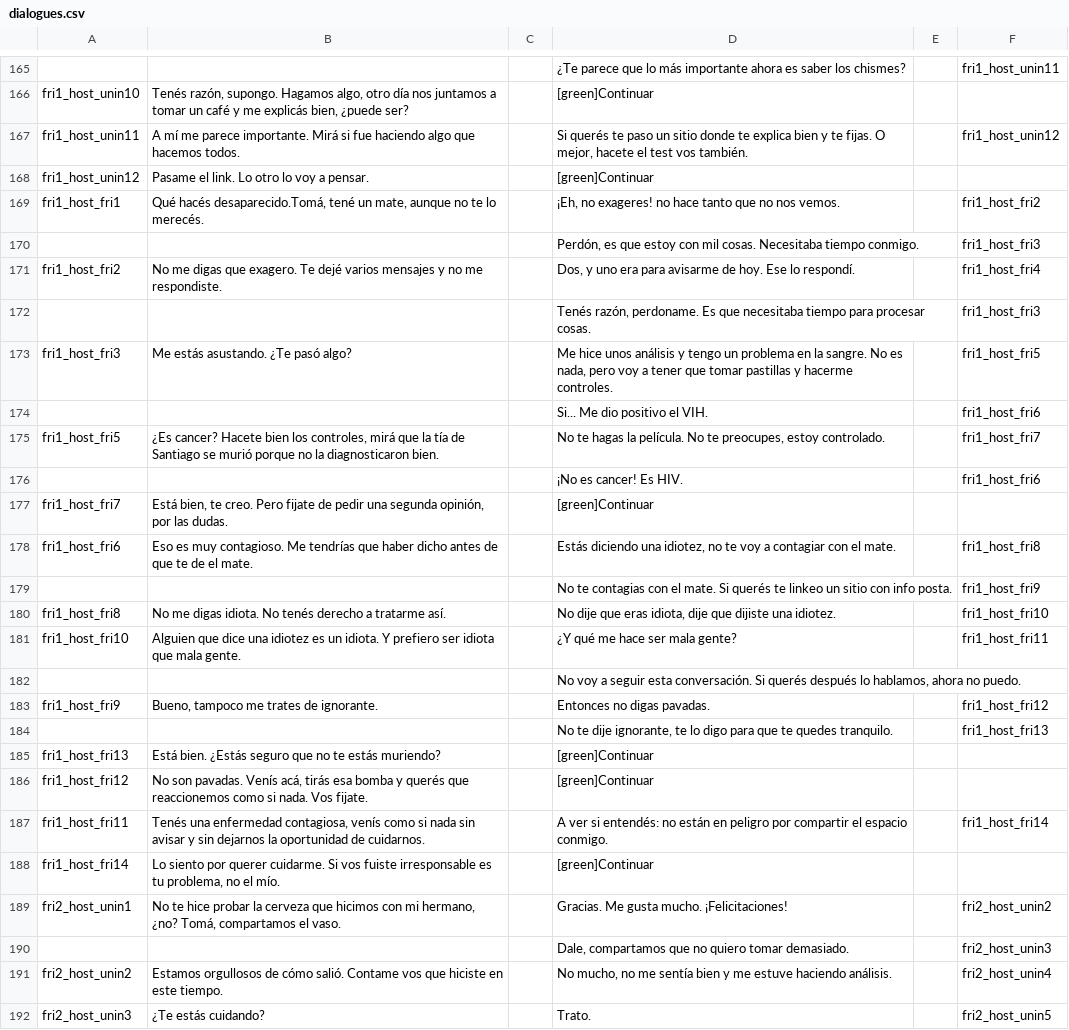
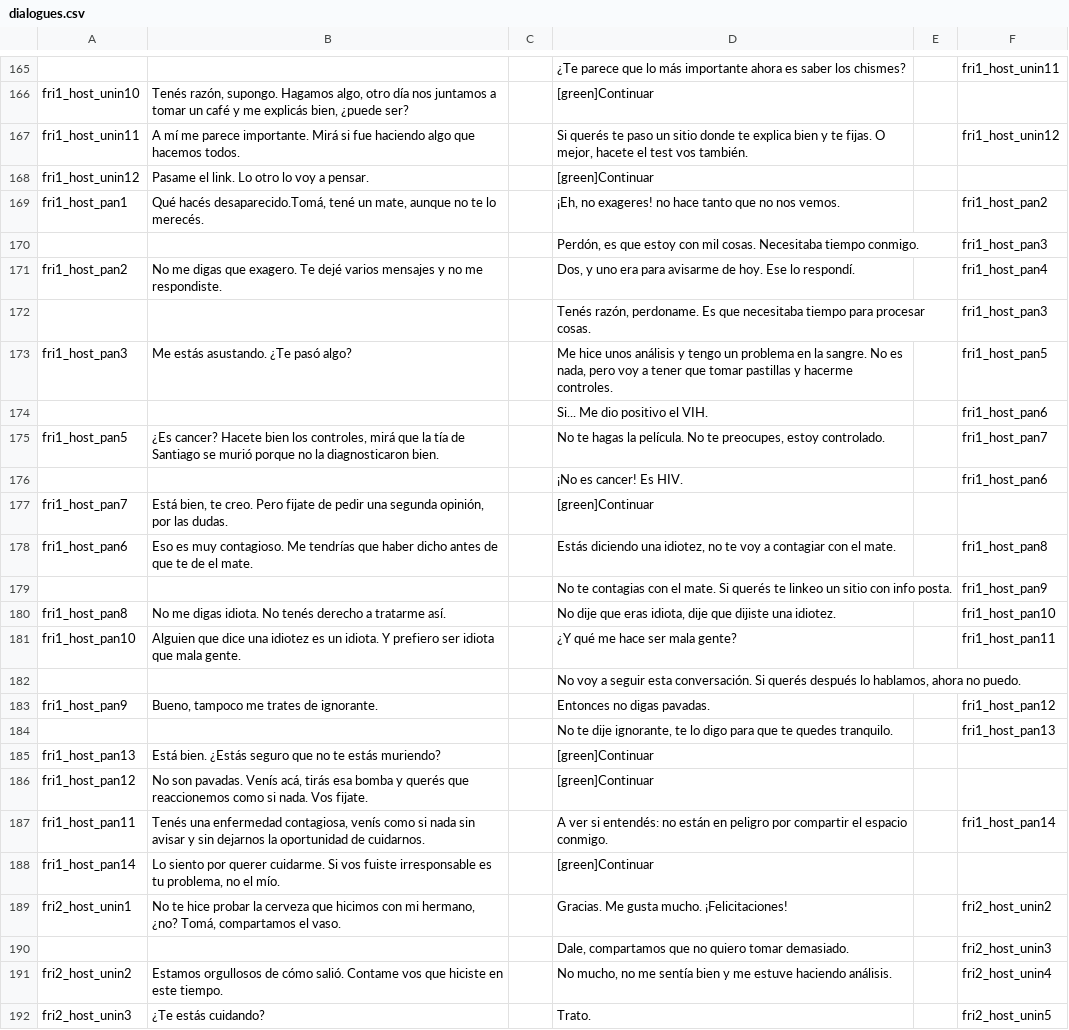
Before and after one commit to diegododero/persona-plus-plus, a CSV file: personaplusplus.gmx/datafiles/Dialogues/dialogues.csv, drawn as a sheet; only a part is shown, gaps mark what is left out.

```diff
--- a/personaplusplus.gmx/datafiles/Dialogues/dialogues.csv
+++ b/personaplusplus.gmx/datafiles/Dialogues/dialogues.csv
@@ -168,22 +168,22 @@ fri1_host_unin11|A mí me parece importante. Mirá si fue haciendo algo que hace
 fri1_host_unin12|Pasame el link. Lo otro lo voy a pensar.||[green]Continuar||
-fri1_host_fri1|Qué hacés desaparecido.Tomá, tené un mate, aunque no te lo merecés.||¡Eh, no exageres! no hace tanto que no nos vemos.||fri1_host_fri2
-|||Perdón, es que estoy con mil cosas. Necesitaba tiempo conmigo.||fri1_host_fri3
-fri1_host_fri2|No me digas que exagero. Te dejé varios mensajes y no me respondiste.||Dos, y uno era para avisarme de hoy. Ese lo respondí.||fri1_host_fri4
-|||Tenés razón, perdoname. Es que necesitaba tiempo para procesar cosas.||fri1_host_fri3
-fri1_host_fri3|Me estás asustando. ¿Te pasó algo?||Me hice unos análisis y tengo un problema en la sangre. No es nada, pero voy a tener que tomar pastillas y hacerme controles.||fri1_host_fri5
-|||Si... Me dio positivo el VIH.||fri1_host_fri6
-fri1_host_fri5|¿Es cancer? Hacete bien los controles, mirá que la tía de Santiago se murió porque no la diagnosticaron bien.||No te hagas la película. No te preocupes, estoy controlado.||fri1_host_fri7
-|||¡No es cancer! Es HIV.||fri1_host_fri6
-fri1_host_fri7|Está bien, te creo. Pero fijate de pedir una segunda opinión, por las dudas.||[green]Continuar||
-fri1_host_fri6|Eso es muy contagioso. Me tendrías que haber dicho antes de que te de el mate.||Estás diciendo una idiotez, no te voy a contagiar con el mate.||fri1_host_fri8
-|||No te contagias con el mate. Si querés te linkeo un sitio con info posta.||fri1_host_fri9
-fri1_host_fri8|No me digas idiota. No tenés derecho a tratarme así.||No dije que eras idiota, dije que dijiste una idiotez.||fri1_host_fri10
-fri1_host_fri10|Alguien que dice una idiotez es un idiota. Y prefiero ser idiota que mala gente.||¿Y qué me hace ser mala gente?||fri1_host_fri11
+fri1_host_pan1|Qué hacés desaparecido.Tomá, tené un mate, aunque no te lo merecés.||¡Eh, no exageres! no hace tanto que no nos vemos.||fri1_host_pan2
+|||Perdón, es que estoy con mil cosas. Necesitaba tiempo conmigo.||fri1_host_pan3
+fri1_host_pan2|No me digas que exagero. Te dejé varios mensajes y no me respondiste.||Dos, y uno era para avisarme de hoy. Ese lo respondí.||fri1_host_pan4
+|||Tenés razón, perdoname. Es que necesitaba tiempo para procesar cosas.||fri1_host_pan3
+fri1_host_pan3|Me estás asustando. ¿Te pasó algo?||Me hice unos análisis y tengo un problema en la sangre. No es nada, pero voy a tener que tomar pastillas y hacerme controles.||fri1_host_pan5
+|||Si... Me dio positivo el VIH.||fri1_host_pan6
+fri1_host_pan5|¿Es cancer? Hacete bien los controles, mirá que la tía de Santiago se murió porque no la diagnosticaron bien.||No te hagas la película. No te preocupes, estoy controlado.||fri1_host_pan7
+|||¡No es cancer! Es HIV.||fri1_host_pan6
+fri1_host_pan7|Está bien, te creo. Pero fijate de pedir una segunda opinión, por las dudas.||[green]Continuar||
+fri1_host_pan6|Eso es muy contagioso. Me tendrías que haber dicho antes de que te de el mate.||Estás diciendo una idiotez, no te voy a contagiar con el mate.||fri1_host_pan8
+|||No te contagias con el mate. Si querés te linkeo un sitio con info posta.||fri1_host_pan9
+fri1_host_pan8|No me digas idiota. No tenés derecho a tratarme así.||No dije que eras idiota, dije que dijiste una idiotez.||fri1_host_pan10
+fri1_host_pan10|Alguien que dice una idiotez es un idiota. Y prefiero ser idiota que mala gente.||¿Y qué me hace ser mala gente?||fri1_host_pan11
 |||No voy a seguir esta conversación. Si querés después lo hablamos, ahora no puedo.||
-fri1_host_fri9|Bueno, tampoco me trates de ignorante.||Entonces no digas pavadas.||fri1_host_fri12
-|||No te dije ignorante, te lo digo para que te quedes tranquilo.||fri1_host_fri13
-fri1_host_fri13| Está bien. ¿Estás seguro que no te estás muriendo?||[green]Continuar||
-fri1_host_fri12|No son pavadas. Venís acá, tirás esa bomba y querés que reaccionemos como si nada. Vos fijate.||[green]Continuar||
-fri1_host_fri11|Tenés una enfermedad contagiosa, venís como si nada sin avisar y sin dejarnos la oportunidad de cuidarnos.|| A ver si entendés: no están en peligro por compartir el espacio conmigo.||fri1_host_fri14
-fri1_host_fri14|Lo siento por querer cuidarme. Si vos fuiste irresponsable es tu problema, no el mío.||[green]Continuar||
+fri1_host_pan9|Bueno, tampoco me trates de ignorante.||Entonces no digas pavadas.||fri1_host_pan12
+|||No te dije ignorante, te lo digo para que te quedes tranquilo.||fri1_host_pan13
+fri1_host_pan13| Está bien. ¿Estás seguro que no te estás muriendo?||[green]Continuar||
+fri1_host_pan12|No son pavadas. Venís acá, tirás esa bomba y querés que reaccionemos como si nada. Vos fijate.||[green]Continuar||
+fri1_host_pan11|Tenés una enfermedad contagiosa, venís como si nada sin avisar y sin dejarnos la oportunidad de cuidarnos.|| A ver si entendés: no están en peligro por compartir el espacio conmigo.||fri1_host_pan14
+fri1_host_pan14|Lo siento por querer cuidarme. Si vos fuiste irresponsable es tu problema, no el mío.||[green]Continuar||
 fri2_host_unin1|No te hice probar la cerveza que hicimos con mi hermano, ¿no? Tomá, compartamos el vaso.||Gracias. Me gusta mucho. ¡Felicitaciones!||fri2_host_unin2
```
